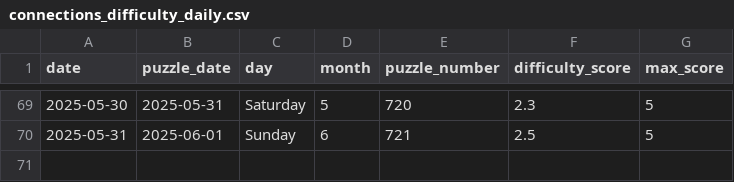
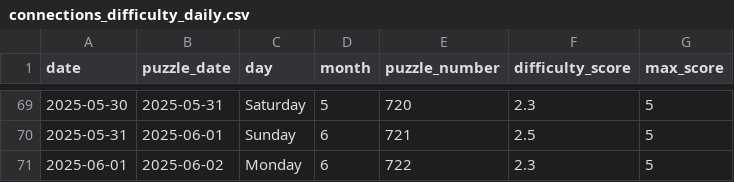
Before and after one commit to EricSev/connections_difficulty_scraper, a CSV file: data/connections_difficulty_daily.csv, drawn as a sheet; only a part is shown, gaps mark what is left out; the diff names each change by its address in the sheet, - before the commit and + after, or states it on an @@ line.

```diff
--- a/data/connections_difficulty_daily.csv
+++ b/data/connections_difficulty_daily.csv
+row 71: 2025-06-01 | 2025-06-02 | Monday | 6 | 722 | 2.3 | 5
```
Also changed, not shown: data/connections_difficulty_history.csv, 3 other files.
